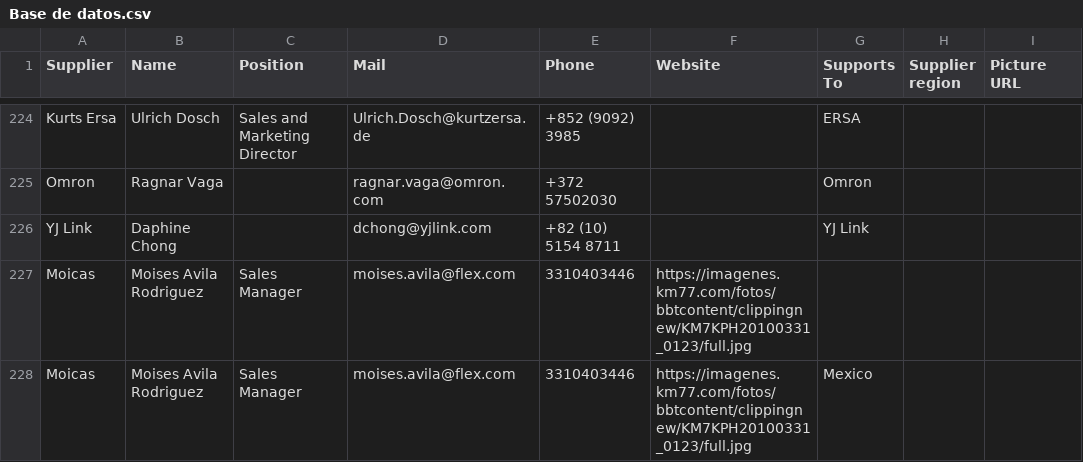
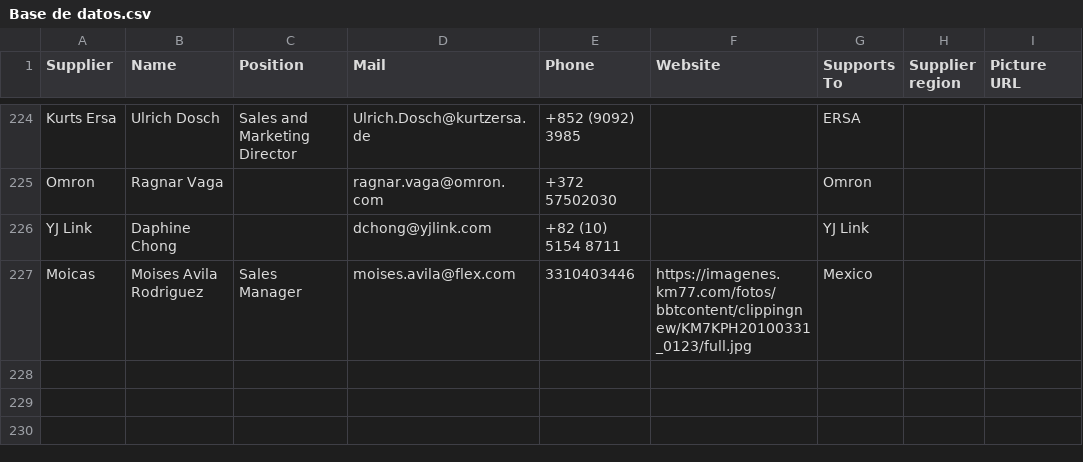
Before and after one commit to moi6k2/Directory, a CSV file: Base de datos.csv, drawn as a sheet; only a part is shown, gaps mark what is left out.

Commit message:
Update Base de datos.csv

```diff
--- a/Base de datos.csv
+++ b/Base de datos.csv
@@ -226,3 +226,2 @@ Supplier,Name,Position,Mail,Phone,Website,Supports To,Supplier region,Picture UR
 "YJ Link","Daphine Chong","","dchong@yjlink.com","+82 (10) 5154 8711","","YJ Link","",""
-"Moicas","Moises Avila Rodriguez","Sales Manager","moises.avila@flex.com","3310403446","https://imagenes.km77.com/fotos/bbtcontent/clippingnew/KM7KPH20100331_0123/full.jpg","","",""
 "Moicas","Moises Avila Rodriguez","Sales Manager","moises.avila@flex.com","3310403446","https://imagenes.km77.com/fotos/bbtcontent/clippingnew/KM7KPH20100331_0123/full.jpg","Mexico"
```
